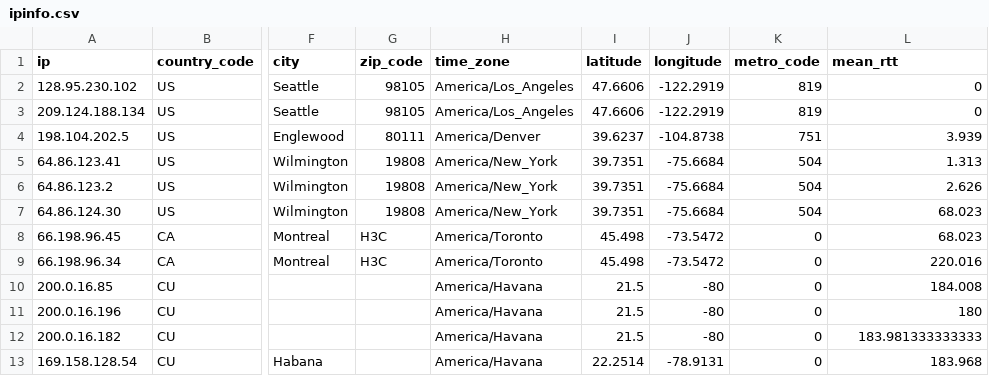
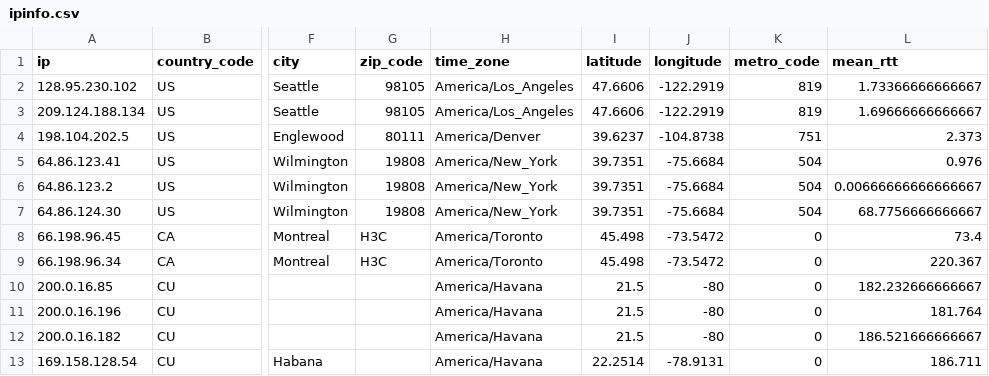
Before and after one commit to brianhigh/visual-tracerouter, a CSV file: data/www_cubagob_cu/ipinfo.csv, drawn as a sheet; only a part is shown, gaps mark what is left out; the diff names each change by its address in the sheet, - before the commit and + after, or states it on an @@ line.

```diff
--- a/data/www_cubagob_cu/ipinfo.csv
+++ b/data/www_cubagob_cu/ipinfo.csv
-L2 (mean_rtt): 0
+L2 (mean_rtt): 1.73366666666667
-L3 (mean_rtt): 0
+L3 (mean_rtt): 1.69666666666667
-L4 (mean_rtt): 3.939
+L4 (mean_rtt): 2.373
-L5 (mean_rtt): 1.313
+L5 (mean_rtt): 0.976
-L6 (mean_rtt): 2.626
+L6 (mean_rtt): 0.00666666666666667
-L7 (mean_rtt): 68.023
+L7 (mean_rtt): 68.7756666666667
-L8 (mean_rtt): 68.023
+L8 (mean_rtt): 73.4
-L9 (mean_rtt): 220.016
+L9 (mean_rtt): 220.367
-L10 (mean_rtt): 184.008
+L10 (mean_rtt): 182.232666666667
-L11 (mean_rtt): 180
+L11 (mean_rtt): 181.764
-L12 (mean_rtt): 183.981333333333
+L12 (mean_rtt): 186.521666666667
-L13 (mean_rtt): 183.968
+L13 (mean_rtt): 186.711
```
Also changed, not shown: data/www_cubagob_cu/route.csv, 4 other files.
